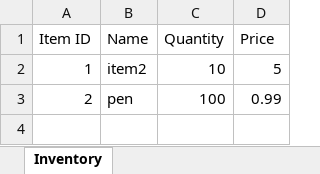
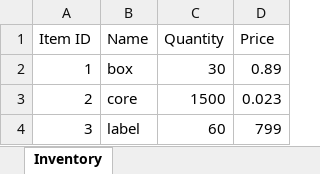
Before and after one commit to mariapricope/Programming-Fundamentals-2-of-2, an Excel workbook: inventory.xlsx, sheet Inventory, drawn as a sheet; values as stored, in another font and other column widths than the file's, no borders; the diff names each change by its address in the sheet, - before the commit and + after, or states it on an @@ line.

```diff
--- a/inventory.xlsx (sheet Inventory)
+++ b/inventory.xlsx (sheet Inventory)
-B2 (Name): item2
+B2 (Name): box
-C2 (Quantity): 10
+C2 (Quantity): 30
-D2 (Price): 5
+D2 (Price): 0.89
-B3 (Name): pen
+B3 (Name): core
-C3 (Quantity): 100
+C3 (Quantity): 1500
-D3 (Price): 0.99
+D3 (Price): 0.023
+row 4: 3 | label | 60 | 799
```
Also changed, not shown: 8 other files.
